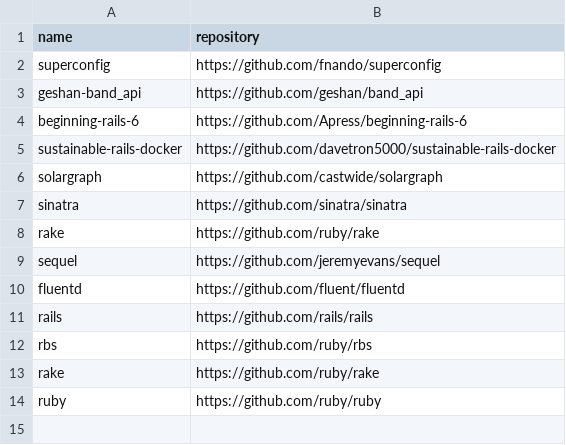
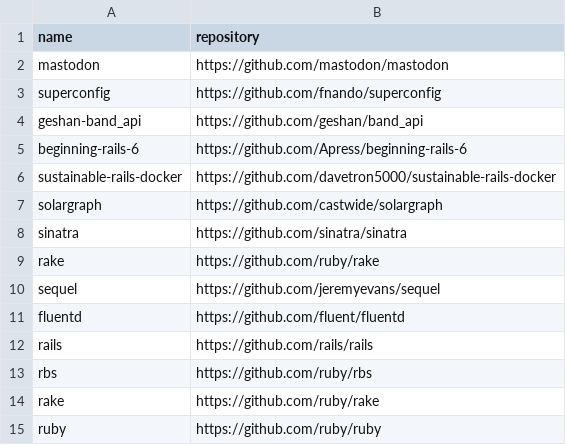
Before and after one commit to easbarba/lar, a CSV file: .config/floss/ruby.csv, drawn as a sheet.

Commit message:
floss/rb: add mastodon

```diff
--- a/.config/floss/ruby.csv
+++ b/.config/floss/ruby.csv
@@ -1,2 +1,3 @@
 name,repository
+mastodon,https://github.com/mastodon/mastodon
 superconfig,https://github.com/fnando/superconfig
```
